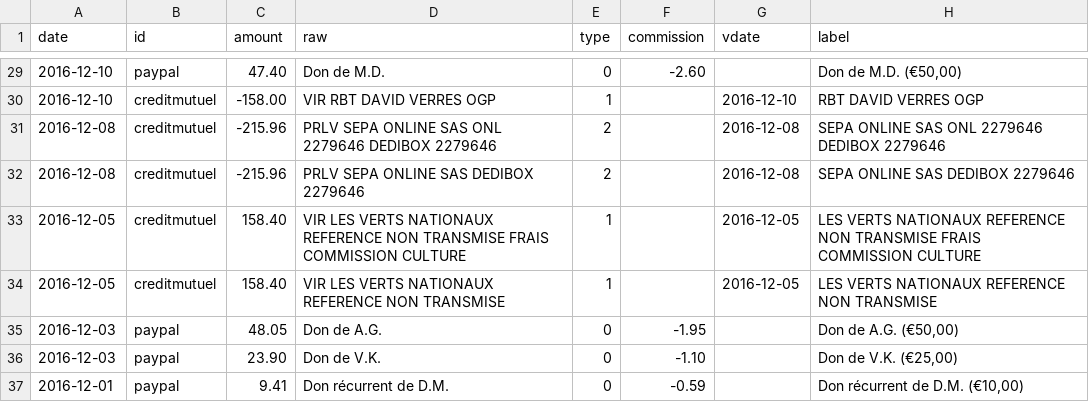
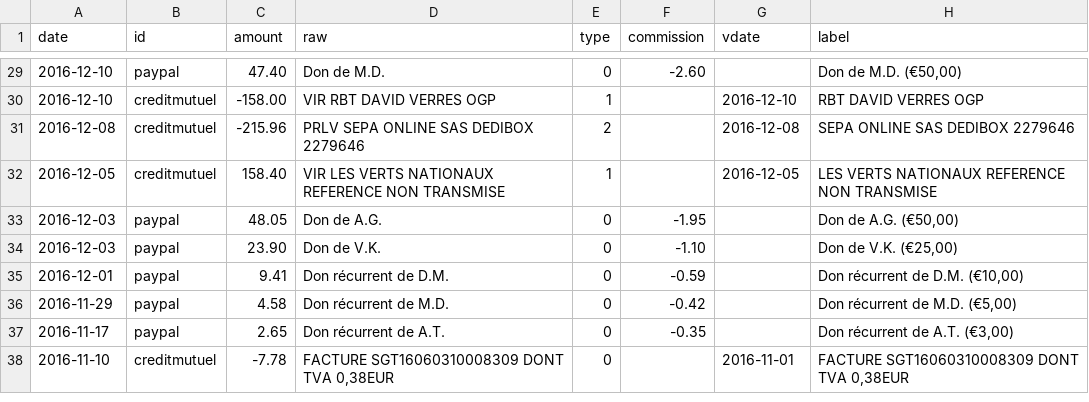
Before and after one commit to regardscitoyens/banque, a CSV file: data/history.csv, drawn as a sheet; only a part is shown, gaps mark what is left out; the shorter side is filled out with more unchanged rows; the diff names each change by its address in the sheet, - before the commit and + after, or states it on an @@ line.

Commit message:
remove duplicates

```diff
--- a/data/history.csv
+++ b/data/history.csv
-row 31: 2016-12-08 | creditmutuel | -215.96 | PRLV SEPA ONLINE SAS ONL 2279646 DEDIBOX 2279646 | 2 |  | 2016-12-08 | SEPA ONLINE SAS ONL 2279646 DEDIBOX 2279646
-row 33: 2016-12-05 | creditmutuel | 158.40 | VIR LES VERTS NATIONAUX REFERENCE NON TRANSMISE FRAIS COMMISSION CULTURE | 1 |  | 2016-12-05 | LES VERTS NATIONAUX REFERENCE NON TRANSMISE FRAIS COMMISSION CULTURE
```
